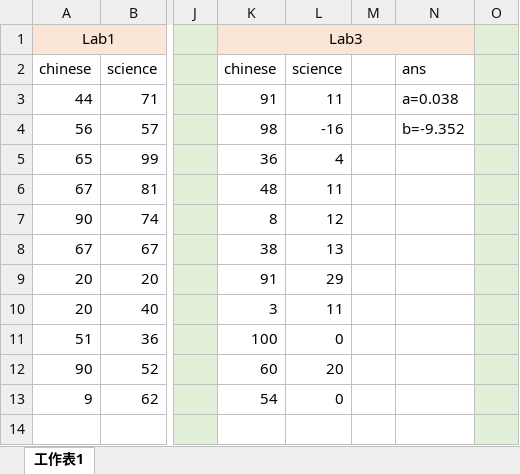
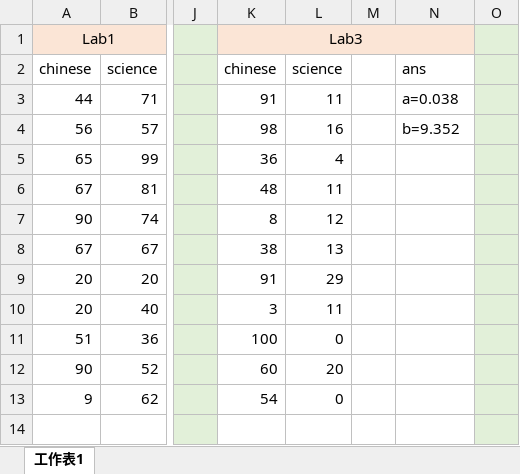
Before and after one commit to twdanielcheng112/ntnucsiecamp-ml-test, an Excel workbook: lab_ans.xlsx, sheet 工作表1, drawn as a sheet; only a part is shown, gaps mark what is left out; values as stored, in another font and other column widths than the file's, no borders; the diff names each change by its address in the sheet, - before the commit and + after, or states it on an @@ line.

```diff
--- a/lab_ans.xlsx (sheet 工作表1)
+++ b/lab_ans.xlsx (sheet 工作表1)
-L4: -16
+L4: 16
-N4: b=-9.352
+N4: b=9.352
```
Also changed, not shown: 1 other file.
